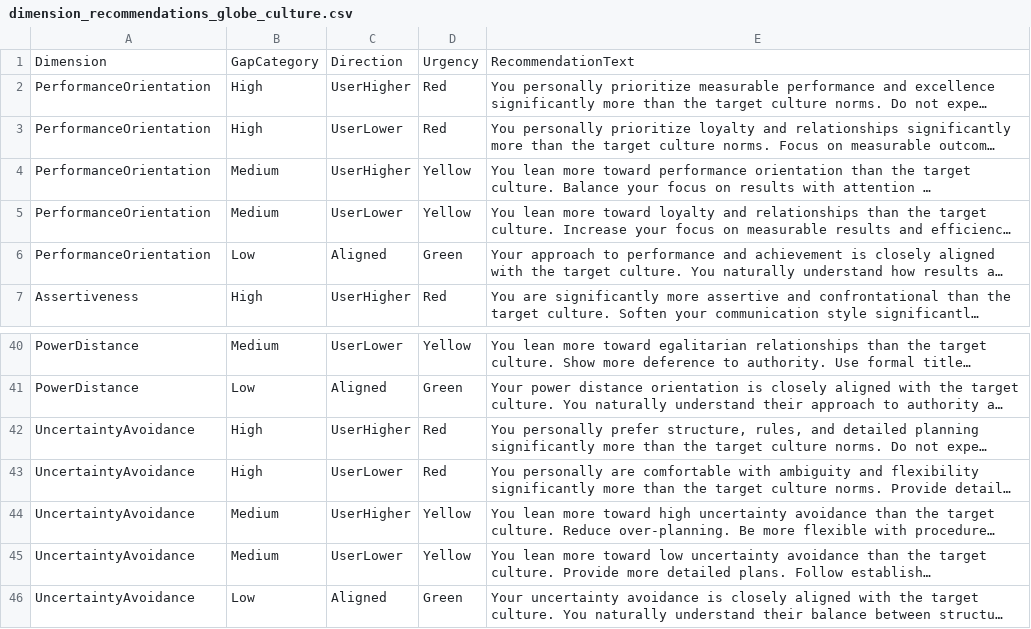
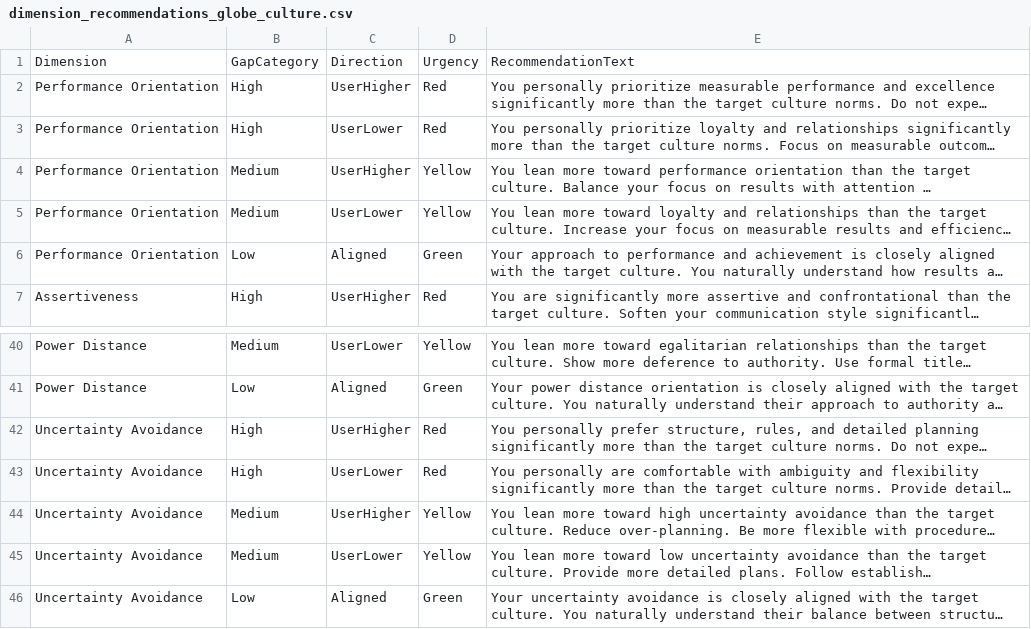
Before and after one commit to lena7199/cq-compass, a CSV file: data/dimension_recommendations_globe_culture.csv, drawn as a sheet; only a part is shown, gaps mark what is left out; long unchanged cells end in …; the diff covers the shown part only; the diff names each change by its address in the sheet, - before the commit and + after, or states it on an @@ line.

```diff
--- a/data/dimension_recommendations_globe_culture.csv
+++ b/data/dimension_recommendations_globe_culture.csv
-A2:A6: PerformanceOrientation
+A2:A6: Performance Orientation
-A40:A41: PowerDistance
+A40:A41: Power Distance
-A42:A46: UncertaintyAvoidance
+A42:A46: Uncertainty Avoidance
```
Also changed, not shown: 28 edited cells elsewhere in this file.
